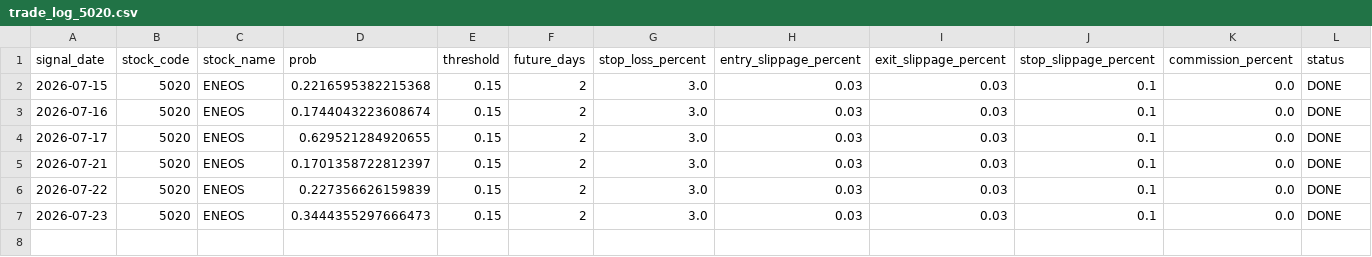
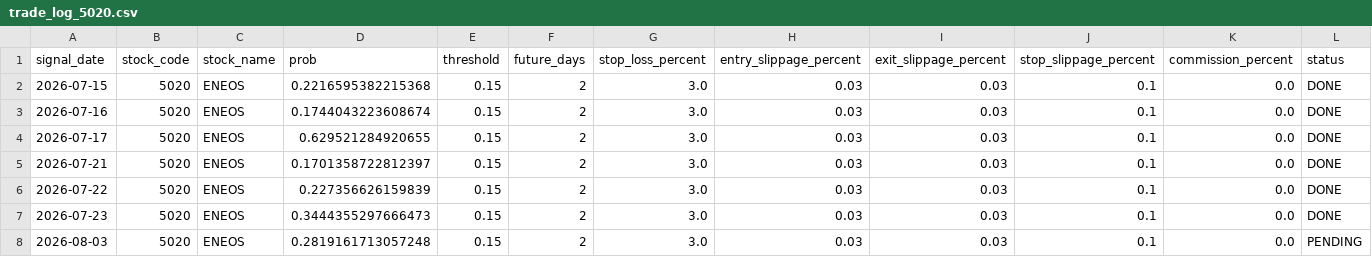
Before and after one commit to ta1k1-arakawa/stock-analyzer, a CSV file: data/trade_log_5020.csv, drawn as a sheet; only a part is shown; rows hold the shown columns only; the diff names each change by its address in the sheet, - before the commit and + after, or states it on an @@ line.

```diff
--- a/data/trade_log_5020.csv
+++ b/data/trade_log_5020.csv
+row 8: 2026-08-03 | 5020 | ENEOS | 0.2819161713057248 | 0.15 | 2 | 3.0 | 0.03 | 0.03 | 0.1 | 0.0 | PENDING
```
Also changed, not shown: data/trade_log_8306.csv.
